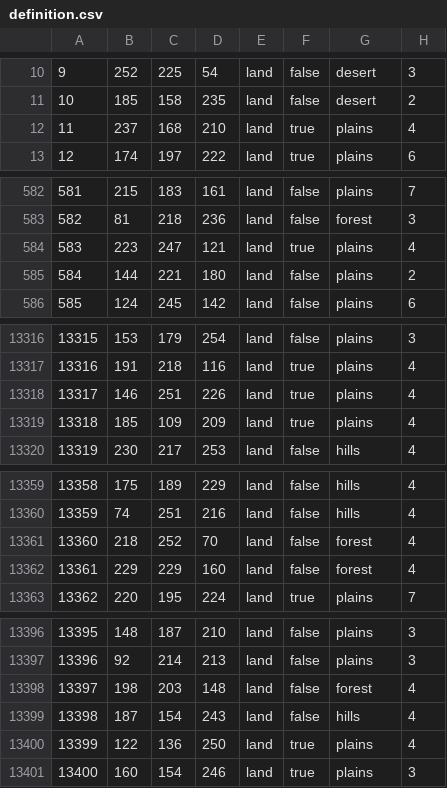
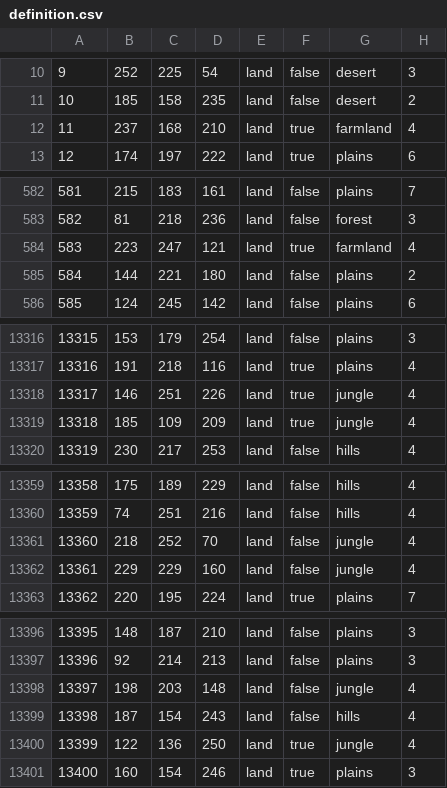
Before and after one commit to Choo-Choo-Oreo/aNCFO_cco, a CSV file: map/definition.csv, drawn as a sheet; only a part is shown, gaps mark what is left out; the diff covers the shown part only.

```diff
--- a/map/definition.csv
+++ b/map/definition.csv
@@ -11,3 +11,3 @@
 10;185;158;235;land;false;desert;2
-11;237;168;210;land;true;plains;4
+11;237;168;210;land;true;farmland;4
 12;174;197;222;land;true;plains;6
@@ -583,3 +583,3 @@
 582;81;218;236;land;false;forest;3
-583;223;247;121;land;true;plains;4
+583;223;247;121;land;true;farmland;4
 584;144;221;180;land;false;plains;2
@@ -13317,4 +13317,4 @@
 13316;191;218;116;land;true;plains;4
-13317;146;251;226;land;true;plains;4
-13318;185;109;209;land;true;plains;4
+13317;146;251;226;land;true;jungle;4
+13318;185;109;209;land;true;jungle;4
 13319;230;217;253;land;false;hills;4
@@ -13360,4 +13360,4 @@
 13359;74;251;216;land;false;hills;4
-13360;218;252;70;land;false;forest;4
-13361;229;229;160;land;false;forest;4
+13360;218;252;70;land;false;jungle;4
+13361;229;229;160;land;false;jungle;4
 13362;220;195;224;land;true;plains;7
@@ -13397,5 +13397,5 @@
 13396;92;214;213;land;false;plains;3
-13397;198;203;148;land;false;forest;4
+13397;198;203;148;land;false;jungle;4
 13398;187;154;243;land;false;hills;4
-13399;122;136;250;land;true;plains;4
+13399;122;136;250;land;true;jungle;4
 13400;160;154;246;land;true;plains;3
```
Also changed, not shown: 73 edited cells elsewhere in this file, 37 other files.
